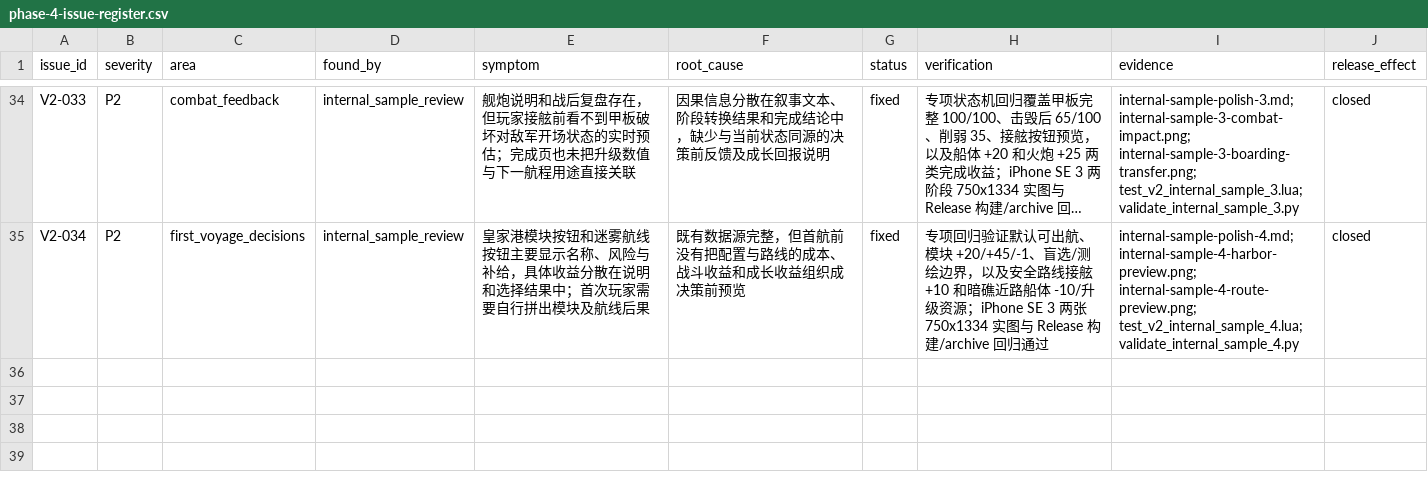
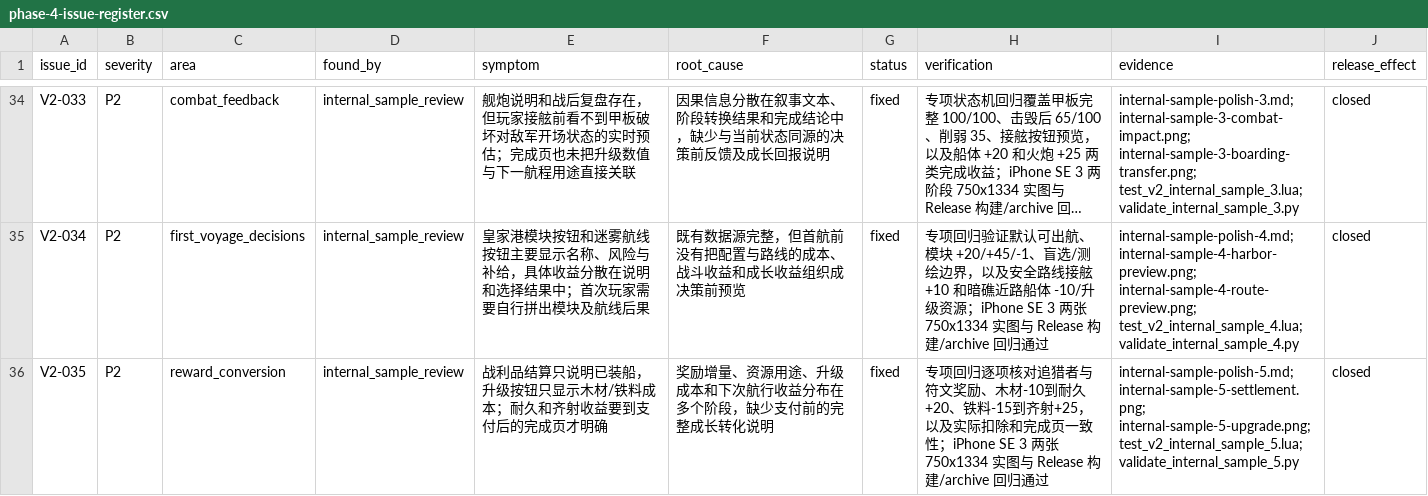
Before and after one commit to LuckyLee07/PirateExplore, a CSV file: docs/v2/phase-4-issue-register.csv, drawn as a sheet; only a part is shown, gaps mark what is left out; long unchanged cells end in …; the diff names each change by its address in the sheet, - before the commit and + after, or states it on an @@ line.

```diff
--- a/docs/v2/phase-4-issue-register.csv
+++ b/docs/v2/phase-4-issue-register.csv
+row 36: V2-035 | P2 | reward_conversion | internal_sample_review | 战利品结算只说明已装船，升级按钮只显示木材/铁料成本；耐久和齐射收益要到支付后的完成页才明确 | 奖励增量、资源用途、升级成本和下次航行收益分布在多个阶段，缺少支付前的完整成长转化说明 | fixed | 专项回归逐项核对追猎者与符文奖励、木材-10到耐久+20、铁料-15到齐射+25，以及实际扣除和完成页一致性；iPhone SE 3 两张 750x1334 实图与 Release 构建/archive 回归通过 | internal-sample-polish-5.md; internal-sample-5-settlement.png; internal-sample-5-upgrade.png; test_v2_internal_sample_5.lua; validate_internal_sample_5.py | closed
```
Also changed, not shown: 11 other files.
